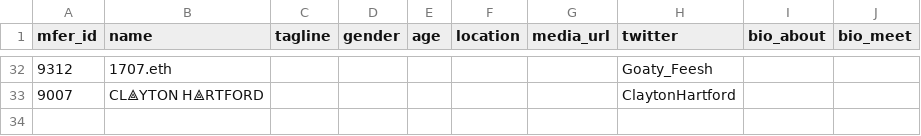
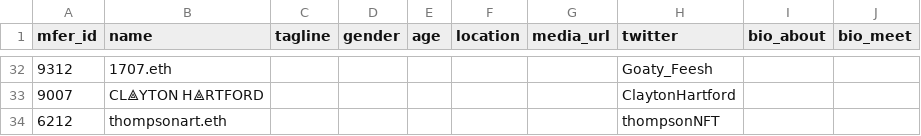
Before and after one commit to zhougsoft/mferspace, a CSV file: db/scripts/utils/seed-profiles.csv (was db/migrations/utils/seed-profiles.csv), drawn as a sheet; only a part is shown, gaps mark what is left out.

```diff
--- a/db/migrations/utils/seed-profiles.csv
+++ b/db/scripts/utils/seed-profiles.csv
@@ -33 +33,2 @@ mfer_id,name,tagline,gender,age,location,media_url,twitter,bio_about,bio_meet
 9007,"CL⟁YTON H⟁RTFORD",,,,,,"ClaytonHartford",,
+6212,"thompsonart.eth",,,,,,"thompsonNFT",,
```
Also changed, not shown: 6 other files.
